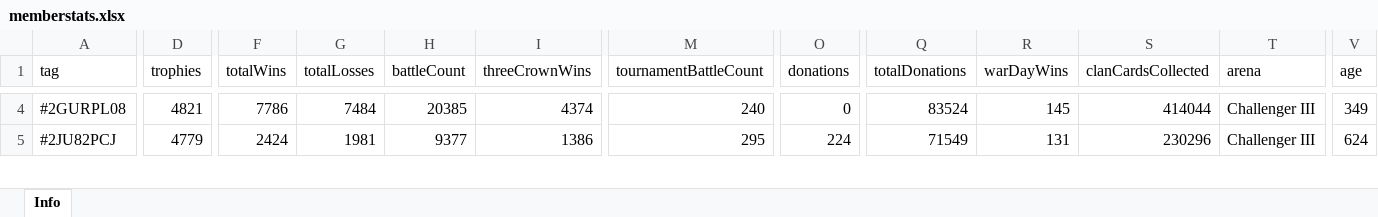
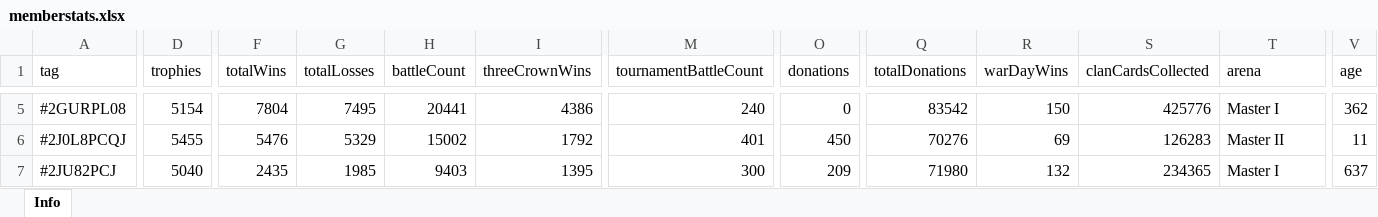
Before and after one commit to bascenso/alkateia, an Excel workbook: docs/data/memberstats.xlsx, sheet Info, drawn as a sheet; only a part is shown, gaps mark what is left out; values as stored, in another font and other column widths than the file's, no borders; addresses are those after the commit; rows hold the shown columns only; the diff covers the shown part only; the diff names each change by its address in the sheet, - before the commit and + after, or states it on an @@ line.

```diff
--- a/docs/data/memberstats.xlsx (sheet Info)
+++ b/docs/data/memberstats.xlsx (sheet Info)
-D5 (trophies): 4821
+D5 (trophies): 5154
-F5 (totalWins): 7786
+F5 (totalWins): 7804
-G5 (totalLosses): 7484
+G5 (totalLosses): 7495
-H5 (battleCount): 20385
+H5 (battleCount): 20441
-I5 (threeCrownWins): 4374
+I5 (threeCrownWins): 4386
-Q5 (totalDonations): 83524
+Q5 (totalDonations): 83542
-R5 (warDayWins): 145
+R5 (warDayWins): 150
-S5 (clanCardsCollected): 414044
+S5 (clanCardsCollected): 425776
-T5 (arena): Challenger III
+T5 (arena): Master I
-V5 (age): 349
+V5 (age): 362
+row 6: #2J0L8PCQJ | 5455 | 5476 | 5329 | 15002 | 1792 | 401 | 450 | 70276 | 69 | 126283 | Master II | 11
-D7 (trophies): 4779
+D7 (trophies): 5040
-F7 (totalWins): 2424
+F7 (totalWins): 2435
-G7 (totalLosses): 1981
+G7 (totalLosses): 1985
-H7 (battleCount): 9377
+H7 (battleCount): 9403
-I7 (threeCrownWins): 1386
+I7 (threeCrownWins): 1395
-M7 (tournamentBattleCount): 295
+M7 (tournamentBattleCount): 300
-O7 (donations): 224
+O7 (donations): 209
-Q7 (totalDonations): 71549
+Q7 (totalDonations): 71980
-R7 (warDayWins): 131
+R7 (warDayWins): 132
-S7 (clanCardsCollected): 230296
+S7 (clanCardsCollected): 234365
-T7 (arena): Challenger III
+T7 (arena): Master I
-V7 (age): 624
+V7 (age): 637
```
Also changed, not shown: 5 added rows, 1 removed row and 511 edited cells elsewhere in this sheet, docs/data/warmap.xlsx, docs/data/warstats.xlsx, 12 other files.
